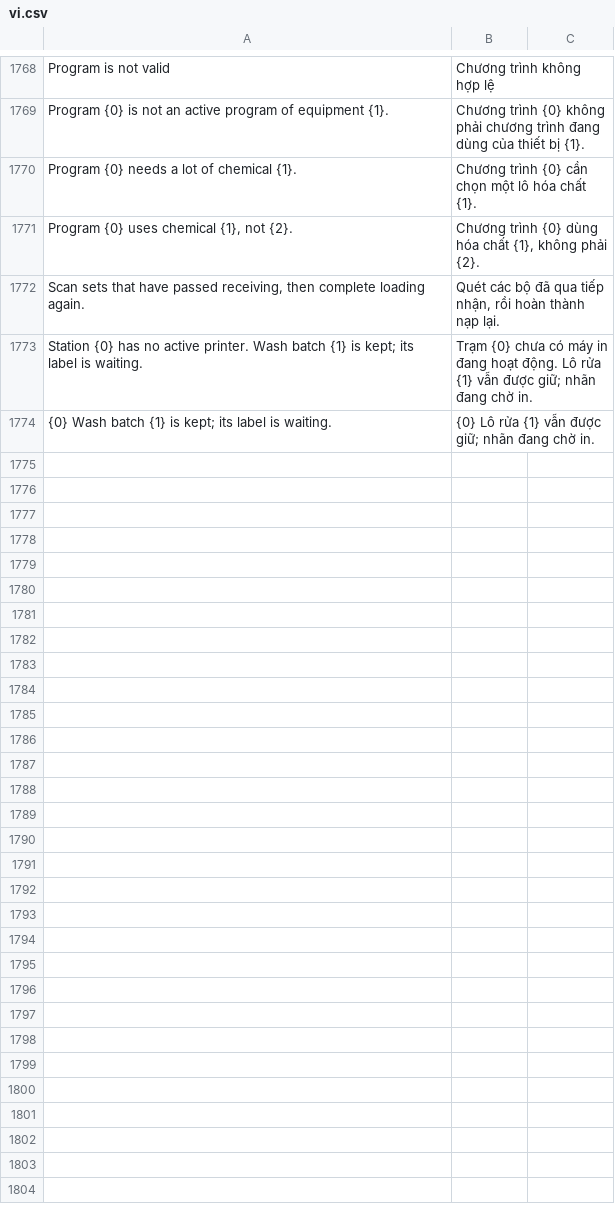
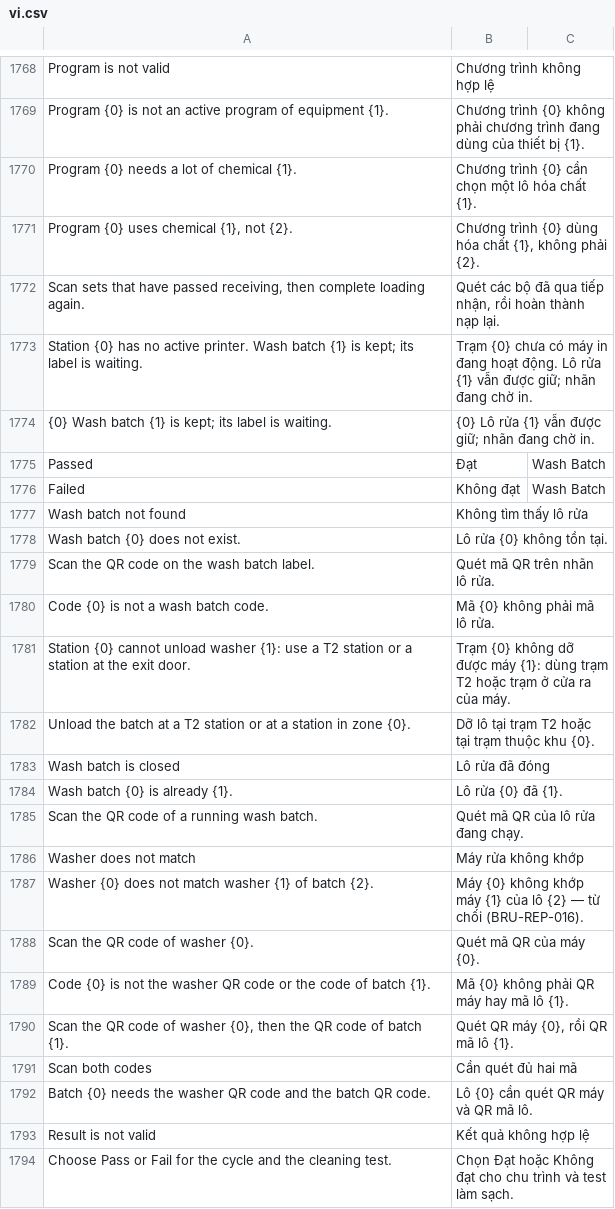
Before and after one commit to mvl26/tracecore, a CSV file: tracecore/translations/vi.csv, drawn as a sheet; only a part is shown, gaps mark what is left out; the diff covers the shown part only; the diff names each change by its address in the sheet, - before the commit and + after, or states it on an @@ line.

```diff
--- a/tracecore/translations/vi.csv
+++ b/tracecore/translations/vi.csv
+row 1775: Passed | Đạt | Wash Batch
+row 1776: Failed | Không đạt | Wash Batch
+row 1777: Wash batch not found | Không tìm thấy lô rửa
+row 1778: Wash batch {0} does not exist. | Lô rửa {0} không tồn tại.
+row 1779: Scan the QR code on the wash batch label. | Quét mã QR trên nhãn lô rửa.
+row 1780: Code {0} is not a wash batch code. | Mã {0} không phải mã lô rửa.
+row 1781: Station {0} cannot unload washer {1}: use a T2 station or a station at the exit door. | Trạm {0} không dỡ được máy {1}: dùng trạm T2 hoặc trạm ở cửa ra của máy.
+row 1782: Unload the batch at a T2 station or at a station in zone {0}. | Dỡ lô tại trạm T2 hoặc tại trạm thuộc khu {0}.
+row 1783: Wash batch is closed | Lô rửa đã đóng
+row 1784: Wash batch {0} is already {1}. | Lô rửa {0} đã {1}.
+row 1785: Scan the QR code of a running wash batch. | Quét mã QR của lô rửa đang chạy.
+row 1786: Washer does not match | Máy rửa không khớp
+row 1787: Washer {0} does not match washer {1} of batch {2}. | Máy {0} không khớp máy {1} của lô {2} — từ chối (BRU-REP-016).
+row 1788: Scan the QR code of washer {0}. | Quét mã QR của máy {0}.
+row 1789: Code {0} is not the washer QR code or the code of batch {1}. | Mã {0} không phải QR máy hay mã lô {1}.
+row 1790: Scan the QR code of washer {0}, then the QR code of batch {1}. | Quét QR máy {0}, rồi QR mã lô {1}.
+row 1791: Scan both codes | Cần quét đủ hai mã
+row 1792: Batch {0} needs the washer QR code and the batch QR code. | Lô {0} cần quét QR máy và QR mã lô.
+row 1793: Result is not valid | Kết quả không hợp lệ
+row 1794: Choose Pass or Fail for the cycle and the cleaning test. | Chọn Đạt hoặc Không đạt cho chu trình và test làm sạch.
```
Also changed, not shown: 9 added rows elsewhere in this file, 3 other files.
